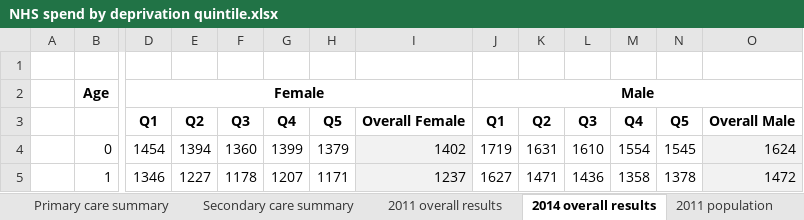
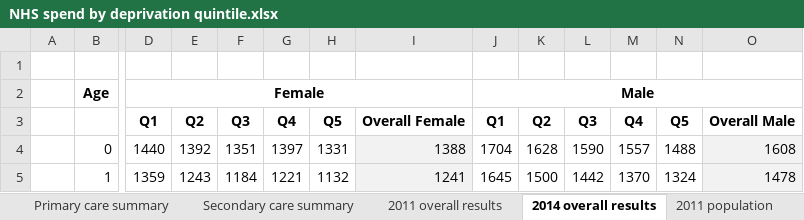
Before and after one commit to miqdadasaria/hospital_costs, an Excel workbook: NHS spend by deprivation quintile.xlsx, sheet 2014 overall results, drawn as a sheet; only a part is shown, gaps mark what is left out; values as stored, in another font and other column widths than the file's, no borders; the diff covers the shown part only; the diff names each change by its address in the sheet, - before the commit and + after, or states it on an @@ line.

```diff
--- a/NHS spend by deprivation quintile.xlsx (sheet 2014 overall results)
+++ b/NHS spend by deprivation quintile.xlsx (sheet 2014 overall results)
-D4: 1454
+D4: 1440
-E4: 1394
+E4: 1392
-F4: 1360
+F4: 1351
-G4: 1399
+G4: 1397
-H4: 1379
+H4: 1331
-I4: 1402
+I4: 1388
-J4: 1719
+J4: 1704
-K4: 1631
+K4: 1628
-L4: 1610
+L4: 1590
-M4: 1554
+M4: 1557
-N4: 1545
+N4: 1488
-O4: 1624
+O4: 1608
-D5: 1346
+D5: 1359
-E5: 1227
+E5: 1243
-F5: 1178
+F5: 1184
-G5: 1207
+G5: 1221
-H5: 1171
+H5: 1132
-I5: 1237
+I5: 1241
-J5: 1627
+J5: 1645
-K5: 1471
+K5: 1500
-L5: 1436
+L5: 1442
-M5: 1358
+M5: 1370
-N5: 1378
+N5: 1324
-O5: 1472
+O5: 1478
```
Also changed, not shown: 1686 edited cells elsewhere in this sheet, sheet 2014 GP and pharma total, sheet 2014 outpatient total, sheet 2014 GP visits, sheet 2014 primary care weights, sheet Overall summary, sheet Secondary care summary, 4 more sheets, formulas that keep their value, charts or pictures.
